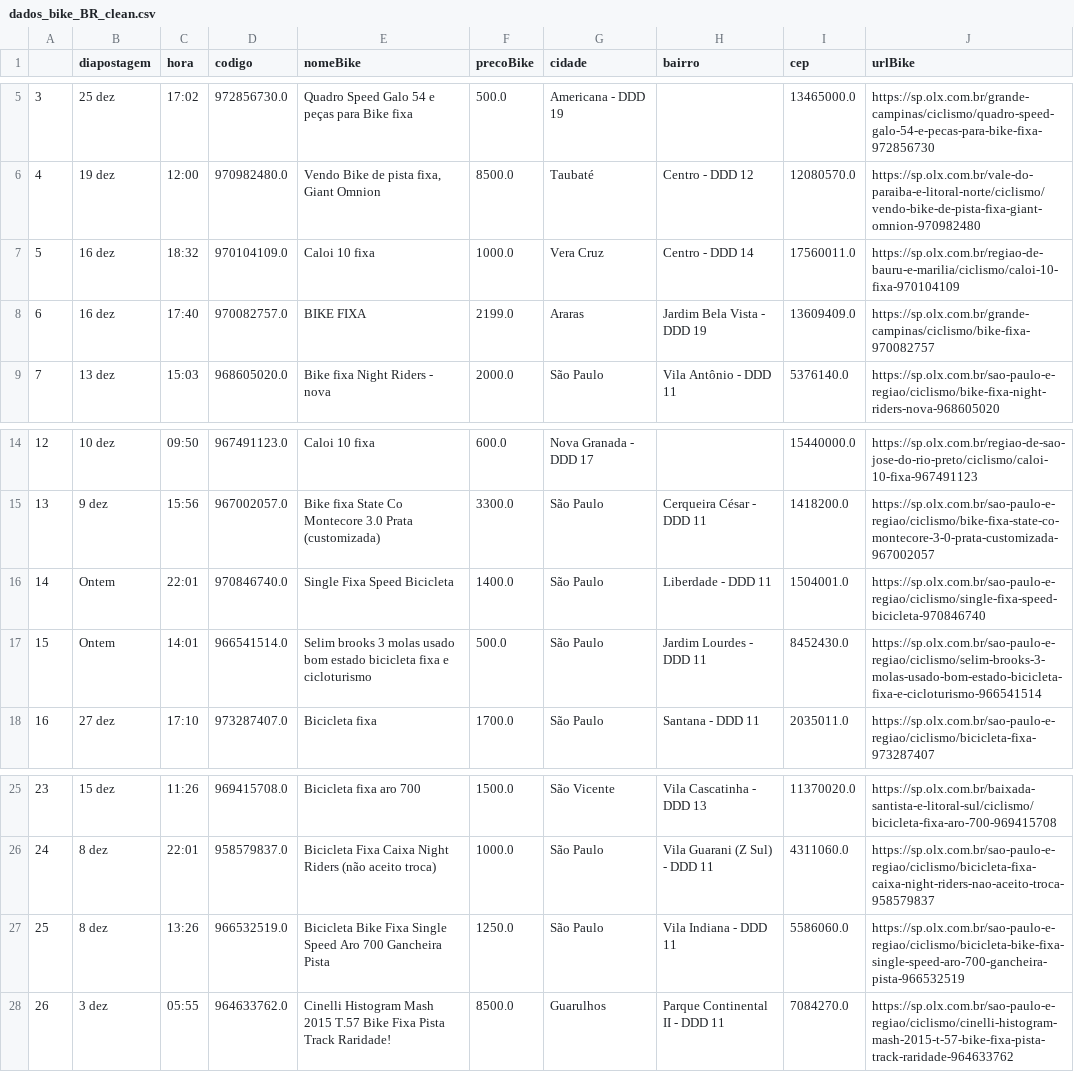
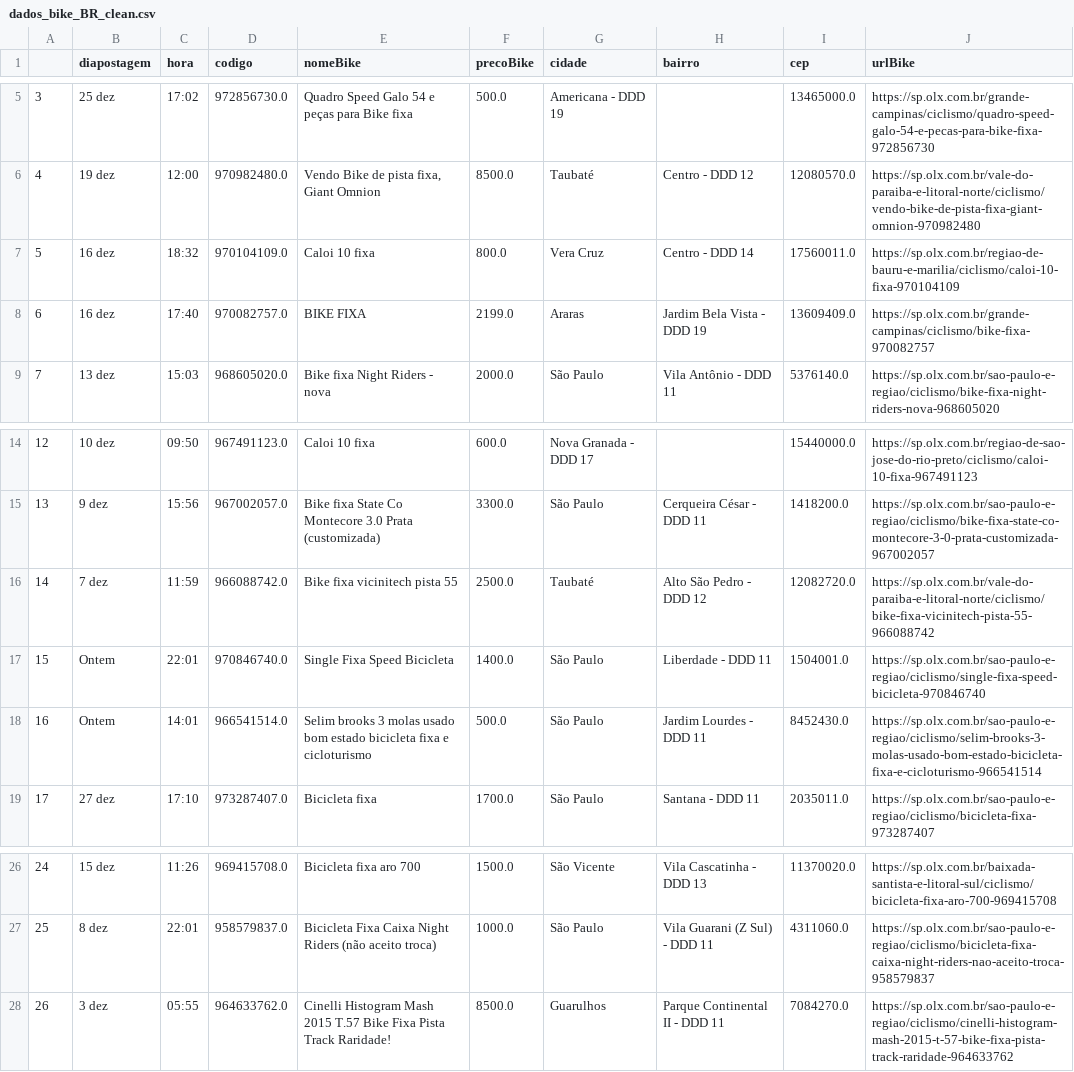
Before and after one commit to cmpaulo/webScrap, a CSV file: dados_bike_BR_clean.csv, drawn as a sheet; only a part is shown, gaps mark what is left out; removed rows and columns are numbered as before the commit, all else as after; the diff names each change by its address in the sheet, - before the commit and + after, or states it on an @@ line.

```diff
--- a/dados_bike_BR_clean.csv
+++ b/dados_bike_BR_clean.csv
-F7 (precoBike): 1000.0
+F7 (precoBike): 800.0
+row 16: 14 | 7 dez | 11:59 | 966088742.0 | Bike fixa vicinitech pista 55 | 2500.0 | Taubaté | Alto São Pedro - DDD 12 | 12082720.0 | https://sp.olx.com.br/vale-do-paraiba-e-litoral-norte/ciclismo/bike-fixa-vicinitech-pista-55-966088742
@@ column A renumbered between rows 17 and 27 @@
-row 27: 25 | 8 dez | 13:26 | 966532519.0 | Bicicleta Bike Fixa Single Speed Aro 700 Gancheira Pista | 1250.0 | São Paulo | Vila Indiana - DDD 11 | 5586060.0 | https://sp.olx.com.br/sao-paulo-e-regiao/ciclismo/bicicleta-bike-fixa-single-speed-aro-700-gancheira-pista-966532519
```
Also changed, not shown: dados_bike_busca_sunburst.csv, 2 other files.
